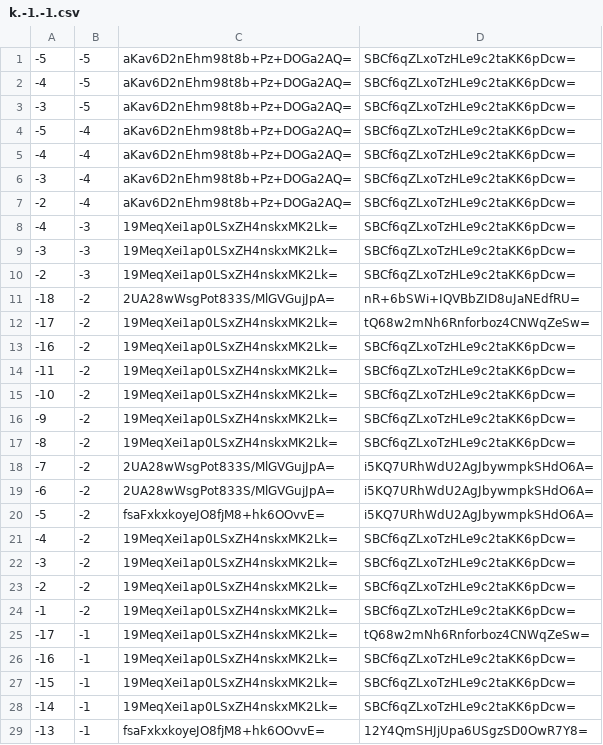
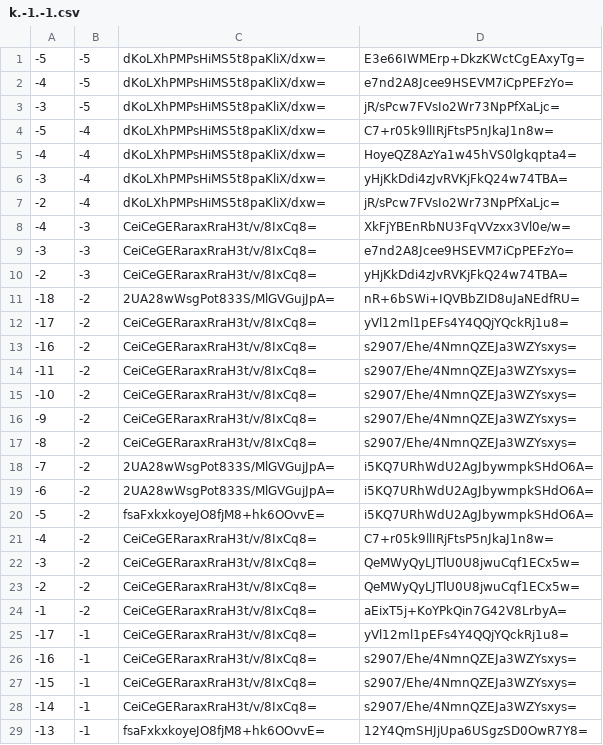
Before and after one commit to counterfitninja/chilled-end, a CSV file: tiles/zoom.-1/metadata/k.-1.-1.csv, drawn as a sheet; only a part is shown; the diff covers the shown part only.

```diff
--- a/tiles/zoom.-1/metadata/k.-1.-1.csv
+++ b/tiles/zoom.-1/metadata/k.-1.-1.csv
@@ -1,18 +1,18 @@
--5,-5,aKav6D2nEhm98t8b+Pz+DOGa2AQ=,SBCf6qZLxoTzHLe9c2taKK6pDcw=
--4,-5,aKav6D2nEhm98t8b+Pz+DOGa2AQ=,SBCf6qZLxoTzHLe9c2taKK6pDcw=
--3,-5,aKav6D2nEhm98t8b+Pz+DOGa2AQ=,SBCf6qZLxoTzHLe9c2taKK6pDcw=
--5,-4,aKav6D2nEhm98t8b+Pz+DOGa2AQ=,SBCf6qZLxoTzHLe9c2taKK6pDcw=
--4,-4,aKav6D2nEhm98t8b+Pz+DOGa2AQ=,SBCf6qZLxoTzHLe9c2taKK6pDcw=
--3,-4,aKav6D2nEhm98t8b+Pz+DOGa2AQ=,SBCf6qZLxoTzHLe9c2taKK6pDcw=
--2,-4,aKav6D2nEhm98t8b+Pz+DOGa2AQ=,SBCf6qZLxoTzHLe9c2taKK6pDcw=
--4,-3,19MeqXei1ap0LSxZH4nskxMK2Lk=,SBCf6qZLxoTzHLe9c2taKK6pDcw=
--3,-3,19MeqXei1ap0LSxZH4nskxMK2Lk=,SBCf6qZLxoTzHLe9c2taKK6pDcw=
--2,-3,19MeqXei1ap0LSxZH4nskxMK2Lk=,SBCf6qZLxoTzHLe9c2taKK6pDcw=
+-5,-5,dKoLXhPMPsHiMS5t8paKliX/dxw=,E3e66IWMErp+DkzKWctCgEAxyTg=
+-4,-5,dKoLXhPMPsHiMS5t8paKliX/dxw=,e7nd2A8Jcee9HSEVM7iCpPEFzYo=
+-3,-5,dKoLXhPMPsHiMS5t8paKliX/dxw=,jR/sPcw7FVsIo2Wr73NpPfXaLjc=
+-5,-4,dKoLXhPMPsHiMS5t8paKliX/dxw=,C7+r05k9llIRjFtsP5nJkaJ1n8w=
+-4,-4,dKoLXhPMPsHiMS5t8paKliX/dxw=,HoyeQZ8AzYa1w45hVS0lgkqpta4=
+-3,-4,dKoLXhPMPsHiMS5t8paKliX/dxw=,yHjKkDdi4zJvRVKjFkQ24w74TBA=
+-2,-4,dKoLXhPMPsHiMS5t8paKliX/dxw=,jR/sPcw7FVsIo2Wr73NpPfXaLjc=
+-4,-3,CeiCeGERaraxRraH3t/v/8IxCq8=,XkFjYBEnRbNU3FqVVzxx3Vl0e/w=
+-3,-3,CeiCeGERaraxRraH3t/v/8IxCq8=,e7nd2A8Jcee9HSEVM7iCpPEFzYo=
+-2,-3,CeiCeGERaraxRraH3t/v/8IxCq8=,yHjKkDdi4zJvRVKjFkQ24w74TBA=
 -18,-2,2UA28wWsgPot833S/MlGVGujJpA=,nR+6bSWi+IQVBbZID8uJaNEdfRU=
--17,-2,19MeqXei1ap0LSxZH4nskxMK2Lk=,tQ68w2mNh6Rnforboz4CNWqZeSw=
--16,-2,19MeqXei1ap0LSxZH4nskxMK2Lk=,SBCf6qZLxoTzHLe9c2taKK6pDcw=
--11,-2,19MeqXei1ap0LSxZH4nskxMK2Lk=,SBCf6qZLxoTzHLe9c2taKK6pDcw=
--10,-2,19MeqXei1ap0LSxZH4nskxMK2Lk=,SBCf6qZLxoTzHLe9c2taKK6pDcw=
--9,-2,19MeqXei1ap0LSxZH4nskxMK2Lk=,SBCf6qZLxoTzHLe9c2taKK6pDcw=
--8,-2,19MeqXei1ap0LSxZH4nskxMK2Lk=,SBCf6qZLxoTzHLe9c2taKK6pDcw=
+-17,-2,CeiCeGERaraxRraH3t/v/8IxCq8=,yVl12ml1pEFs4Y4QQjYQckRj1u8=
+-16,-2,CeiCeGERaraxRraH3t/v/8IxCq8=,s2907/Ehe/4NmnQZEJa3WZYsxys=
+-11,-2,CeiCeGERaraxRraH3t/v/8IxCq8=,s2907/Ehe/4NmnQZEJa3WZYsxys=
+-10,-2,CeiCeGERaraxRraH3t/v/8IxCq8=,s2907/Ehe/4NmnQZEJa3WZYsxys=
+-9,-2,CeiCeGERaraxRraH3t/v/8IxCq8=,s2907/Ehe/4NmnQZEJa3WZYsxys=
+-8,-2,CeiCeGERaraxRraH3t/v/8IxCq8=,s2907/Ehe/4NmnQZEJa3WZYsxys=
 -7,-2,2UA28wWsgPot833S/MlGVGujJpA=,i5KQ7URhWdU2AgJbywmpkSHdO6A=
@@ -20,10 +20,10 @@
 -5,-2,fsaFxkxkoyeJO8fjM8+hk6OOvvE=,i5KQ7URhWdU2AgJbywmpkSHdO6A=
--4,-2,19MeqXei1ap0LSxZH4nskxMK2Lk=,SBCf6qZLxoTzHLe9c2taKK6pDcw=
--3,-2,19MeqXei1ap0LSxZH4nskxMK2Lk=,SBCf6qZLxoTzHLe9c2taKK6pDcw=
--2,-2,19MeqXei1ap0LSxZH4nskxMK2Lk=,SBCf6qZLxoTzHLe9c2taKK6pDcw=
--1,-2,19MeqXei1ap0LSxZH4nskxMK2Lk=,SBCf6qZLxoTzHLe9c2taKK6pDcw=
--17,-1,19MeqXei1ap0LSxZH4nskxMK2Lk=,tQ68w2mNh6Rnforboz4CNWqZeSw=
--16,-1,19MeqXei1ap0LSxZH4nskxMK2Lk=,SBCf6qZLxoTzHLe9c2taKK6pDcw=
--15,-1,19MeqXei1ap0LSxZH4nskxMK2Lk=,SBCf6qZLxoTzHLe9c2taKK6pDcw=
--14,-1,19MeqXei1ap0LSxZH4nskxMK2Lk=,SBCf6qZLxoTzHLe9c2taKK6pDcw=
+-4,-2,CeiCeGERaraxRraH3t/v/8IxCq8=,C7+r05k9llIRjFtsP5nJkaJ1n8w=
+-3,-2,CeiCeGERaraxRraH3t/v/8IxCq8=,QeMWyQyLJTlU0U8jwuCqf1ECx5w=
+-2,-2,CeiCeGERaraxRraH3t/v/8IxCq8=,QeMWyQyLJTlU0U8jwuCqf1ECx5w=
+-1,-2,CeiCeGERaraxRraH3t/v/8IxCq8=,aEixT5j+KoYPkQin7G42V8LrbyA=
+-17,-1,CeiCeGERaraxRraH3t/v/8IxCq8=,yVl12ml1pEFs4Y4QQjYQckRj1u8=
+-16,-1,CeiCeGERaraxRraH3t/v/8IxCq8=,s2907/Ehe/4NmnQZEJa3WZYsxys=
+-15,-1,CeiCeGERaraxRraH3t/v/8IxCq8=,s2907/Ehe/4NmnQZEJa3WZYsxys=
+-14,-1,CeiCeGERaraxRraH3t/v/8IxCq8=,s2907/Ehe/4NmnQZEJa3WZYsxys=
 -13,-1,fsaFxkxkoyeJO8fjM8+hk6OOvvE=,12Y4QmSHJjUpa6USgzSD0OwR7Y8=
```
Also changed, not shown: 14 edited cells elsewhere in this file, tiles/zoom.-1/metadata/k.-1.0.csv, tiles/zoom.-1/metadata/k.0.-1.csv, 31 other files.
